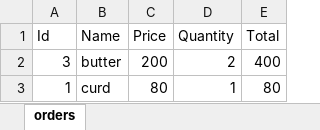
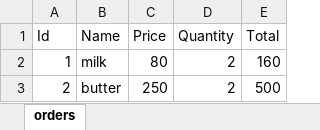
Before and after one commit to jwala5/Dairy_Project, an Excel workbook: orders.xlsx, sheet orders, drawn as a sheet; values as stored, in another font and other column widths than the file's, no borders; removed rows and columns are numbered as before the commit, all else as after; the diff names each change by its address in the sheet, - before the commit and + after, or states it on an @@ line.

```diff
--- a/orders.xlsx (sheet orders)
+++ b/orders.xlsx (sheet orders)
-row 2: 3 | butter | 200 | 2 | 400
-B2 (Name): curd
+B2 (Name): milk
-D2 (Quantity): 1
+D2 (Quantity): 2
-E2 (Total): 80
+E2 (Total): 160
+row 3: 2 | butter | 250 | 2 | 500
```
Also changed, not shown: 5 other files.
